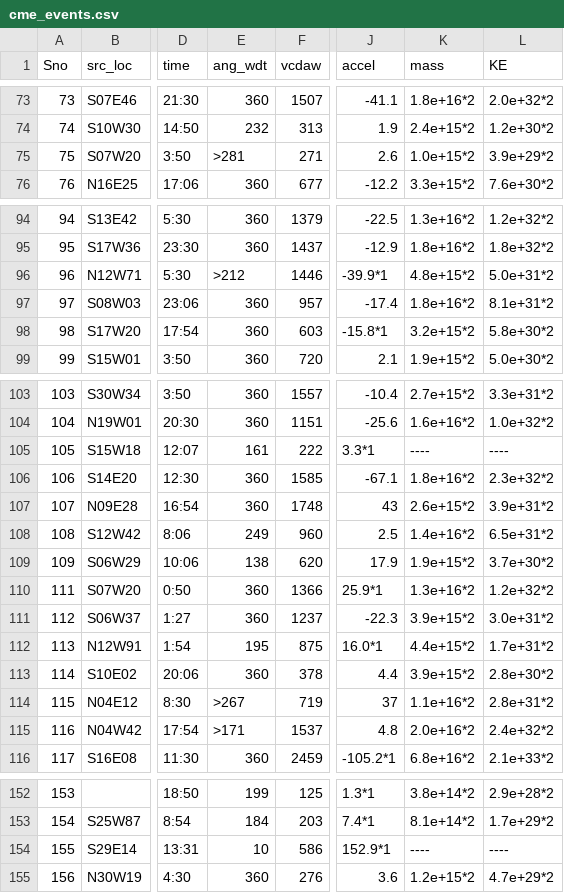
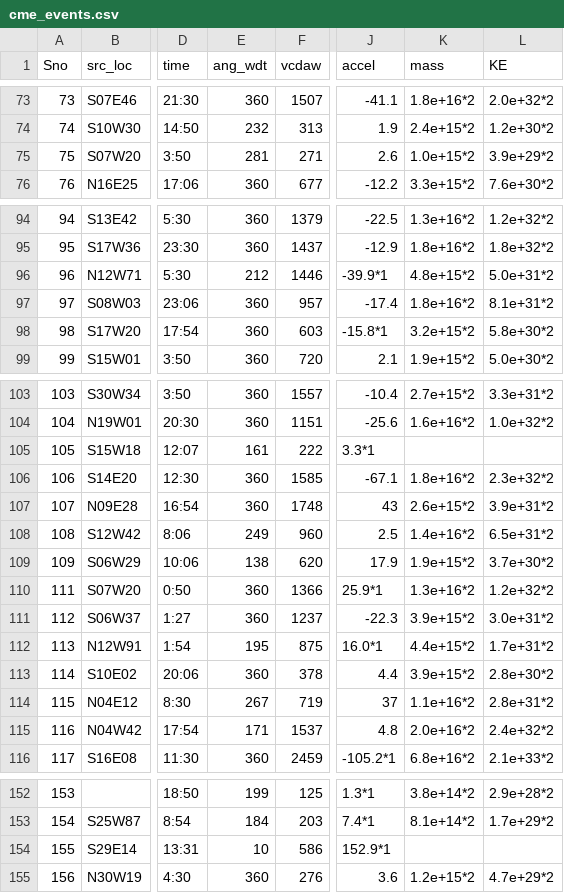
Before and after one commit to AYaaN01/CME_proj, a CSV file: cme_events.csv, drawn as a sheet; only a part is shown, gaps mark what is left out; the diff covers the shown part only; the diff names each change by its address in the sheet, - before the commit and + after, or states it on an @@ line.

```diff
--- a/cme_events.csv
+++ b/cme_events.csv
-E75 (ang_wdt): >281
+E75 (ang_wdt): 281
-E96 (ang_wdt): >212
+E96 (ang_wdt): 212
-K105 (mass): ----
+K105 (mass): (empty)
-L105 (KE): ----
+L105 (KE): (empty)
-E114 (ang_wdt): >267
+E114 (ang_wdt): 267
-E115 (ang_wdt): >171
+E115 (ang_wdt): 171
-K154 (mass): ----
+K154 (mass): (empty)
-L154 (KE): ----
+L154 (KE): (empty)
```
Also changed, not shown: 48 edited cells elsewhere in this file.
